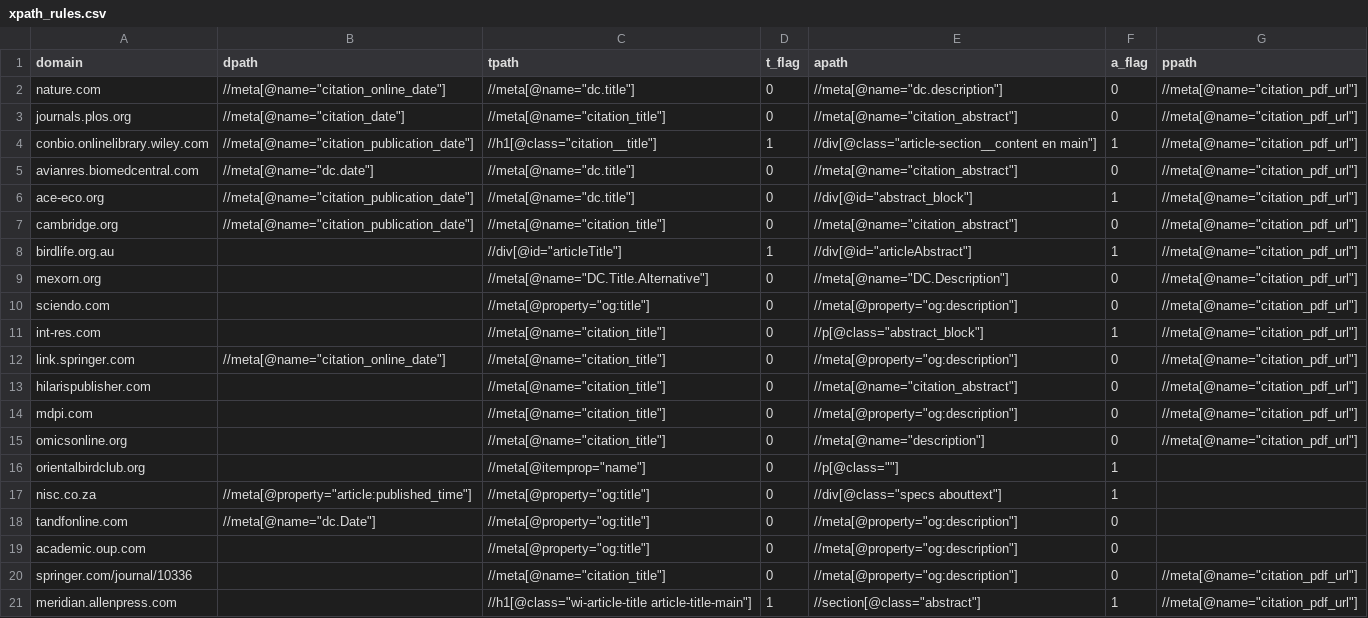
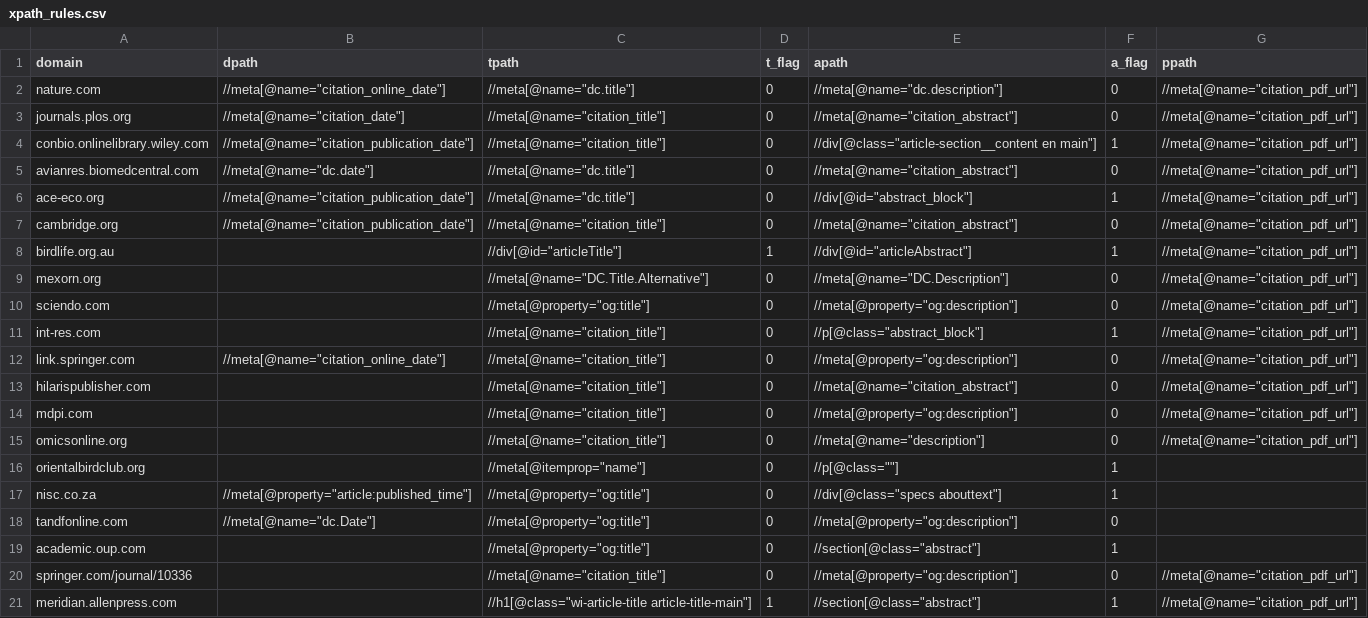
Before and after one commit to billoxbury/blitscan, a CSV file: data/xpath_rules.csv, drawn as a sheet.

```diff
--- a/data/xpath_rules.csv
+++ b/data/xpath_rules.csv
@@ -3,3 +3,3 @@ nature.com,"//meta[@name=""citation_online_date""]","//meta[@name=""dc.title""]"
 journals.plos.org,"//meta[@name=""citation_date""]","//meta[@name=""citation_title""]",0,"//meta[@name=""citation_abstract""]",0,"//meta[@name=""citation_pdf_url""]"
-conbio.onlinelibrary.wiley.com,"//meta[@name=""citation_publication_date""]","//h1[@class=""citation__title""]",1,"//div[@class=""article-section__content en main""]",1,"//meta[@name=""citation_pdf_url""]"
+conbio.onlinelibrary.wiley.com,"//meta[@name=""citation_publication_date""]","//meta[@name=""citation_title""]",0,"//div[@class=""article-section__content en main""]",1,"//meta[@name=""citation_pdf_url""]"
 avianres.biomedcentral.com,"//meta[@name=""dc.date""]","//meta[@name=""dc.title""]",0,"//meta[@name=""citation_abstract""]",0,"//meta[@name=""citation_pdf_url""]"
@@ -18,3 +18,3 @@ nisc.co.za,"//meta[@property=""article:published_time""]","//meta[@property=""og
 tandfonline.com,"//meta[@name=""dc.Date""]","//meta[@property=""og:title""]",0,"//meta[@property=""og:description""]",0,
-academic.oup.com,,"//meta[@property=""og:title""]",0,"//meta[@property=""og:description""]",0,
+academic.oup.com,,"//meta[@property=""og:title""]",0,"//section[@class=""abstract""]",1,
 springer.com/journal/10336,,"//meta[@name=""citation_title""]",0,"//meta[@property=""og:description""]",0,"//meta[@name=""citation_pdf_url""]"
```
Also changed, not shown: 3 other files.
